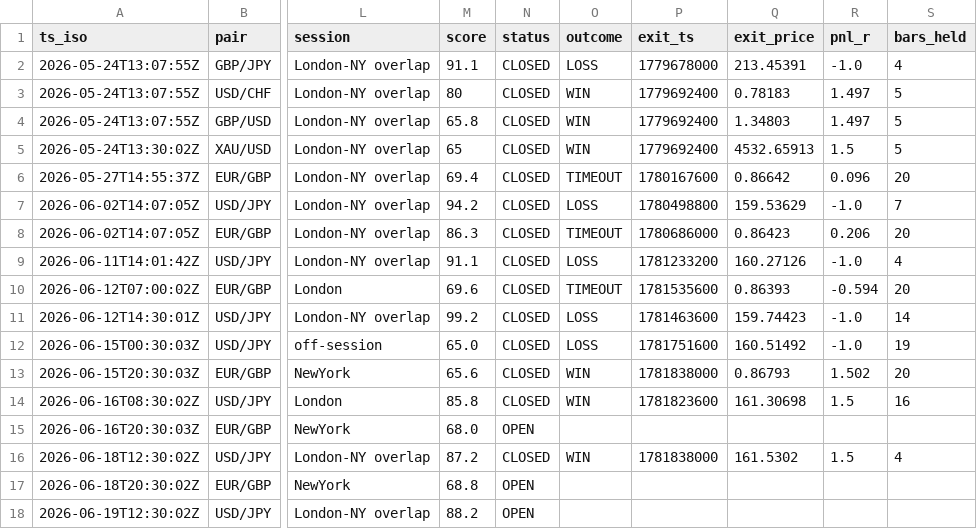
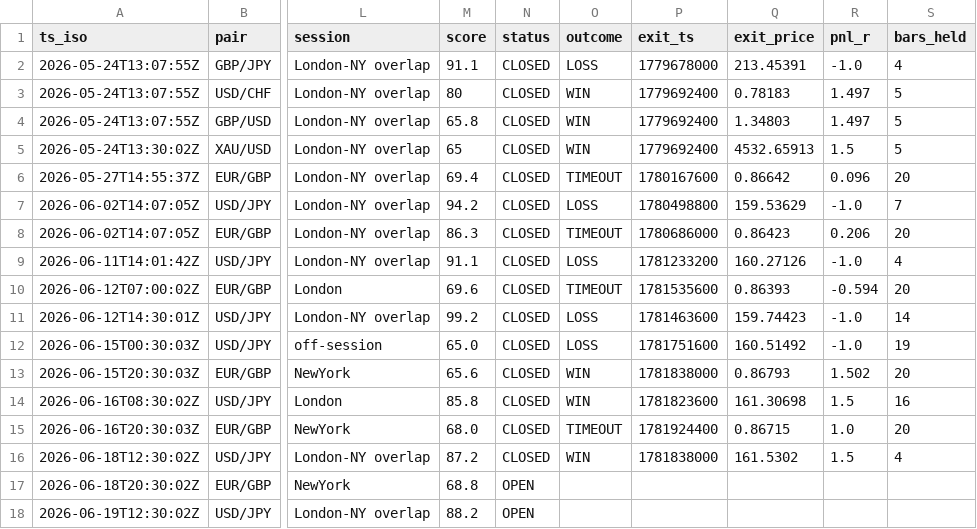
Before and after one commit to Elfastsasa1/forexwatch-data, a CSV file: public/paper_trades.csv, drawn as a sheet; only a part is shown, gaps mark what is left out; the diff names each change by its address in the sheet, - before the commit and + after, or states it on an @@ line.

Commit message:
auto-resolve paper trades

```diff
--- a/public/paper_trades.csv
+++ b/public/paper_trades.csv
-N15 (status): OPEN
+N15 (status): CLOSED
-O15 (outcome): (empty)
+O15 (outcome): TIMEOUT
-P15 (exit_ts): (empty)
+P15 (exit_ts): 1781924400
-Q15 (exit_price): (empty)
+Q15 (exit_price): 0.86715
-R15 (pnl_r): (empty)
+R15 (pnl_r): 1.0
-S15 (bars_held): (empty)
+S15 (bars_held): 20
```
Also changed, not shown: 1 other file.
